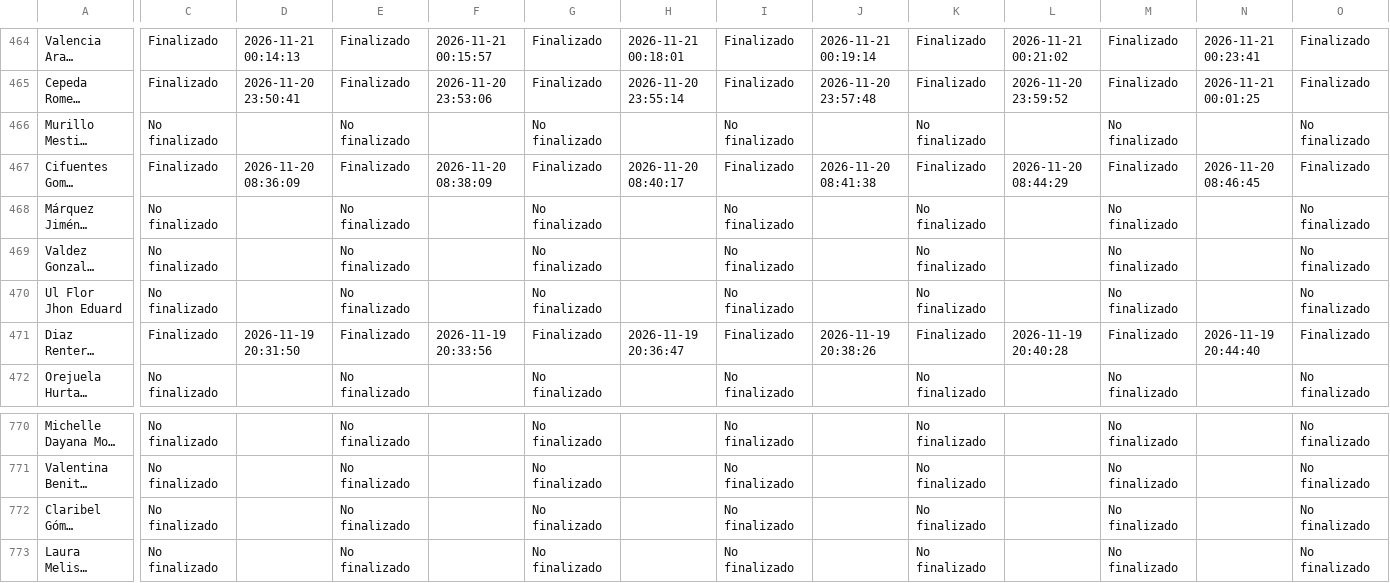
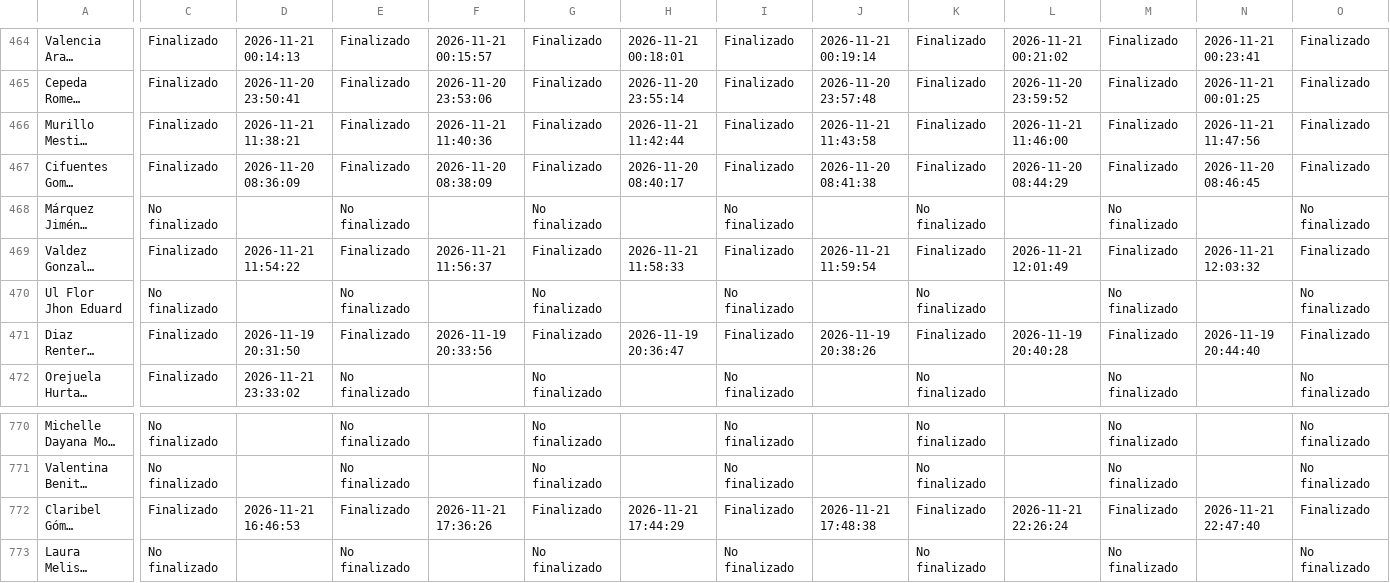
Before and after one commit to SecSaludCali/Tesis_Moodle, a CSV file: descargas_moodle/progress.prevencion_012026.csv, drawn as a sheet; only a part is shown, gaps mark what is left out; long unchanged cells end in …; the diff covers the shown part only; the diff names each change by its address in the sheet, - before the commit and + after, or states it on an @@ line.

```diff
--- a/descargas_moodle/progress.prevencion_012026.csv
+++ b/descargas_moodle/progress.prevencion_012026.csv
-C466: No finalizado
+C466: Finalizado
-D466: (empty)
+D466: 2026-11-21 11:38:21
-E466: No finalizado
+E466: Finalizado
-F466: (empty)
+F466: 2026-11-21 11:40:36
-G466: No finalizado
+G466: Finalizado
-H466: (empty)
+H466: 2026-11-21 11:42:44
-I466: No finalizado
+I466: Finalizado
-J466: (empty)
+J466: 2026-11-21 11:43:58
-K466: No finalizado
+K466: Finalizado
-L466: (empty)
+L466: 2026-11-21 11:46:00
-M466: No finalizado
+M466: Finalizado
-N466: (empty)
+N466: 2026-11-21 11:47:56
-O466: No finalizado
+O466: Finalizado
-C469: No finalizado
+C469: Finalizado
-D469: (empty)
+D469: 2026-11-21 11:54:22
-E469: No finalizado
+E469: Finalizado
-F469: (empty)
+F469: 2026-11-21 11:56:37
-G469: No finalizado
+G469: Finalizado
-H469: (empty)
+H469: 2026-11-21 11:58:33
-I469: No finalizado
+I469: Finalizado
-J469: (empty)
+J469: 2026-11-21 11:59:54
-K469: No finalizado
+K469: Finalizado
-L469: (empty)
+L469: 2026-11-21 12:01:49
-M469: No finalizado
+M469: Finalizado
-N469: (empty)
+N469: 2026-11-21 12:03:32
-O469: No finalizado
+O469: Finalizado
-C472: No finalizado
+C472: Finalizado
-D472: (empty)
+D472: 2026-11-21 23:33:02
-C772: No finalizado
+C772: Finalizado
-D772: (empty)
+D772: 2026-11-21 16:46:53
-E772: No finalizado
+E772: Finalizado
-F772: (empty)
+F772: 2026-11-21 17:36:26
-G772: No finalizado
+G772: Finalizado
-H772: (empty)
+H772: 2026-11-21 17:44:29
-I772: No finalizado
+I772: Finalizado
-J772: (empty)
+J772: 2026-11-21 17:48:38
-K772: No finalizado
+K772: Finalizado
-L772: (empty)
+L772: 2026-11-21 22:26:24
-M772: No finalizado
+M772: Finalizado
-N772: (empty)
+N772: 2026-11-21 22:47:40
-O772: No finalizado
+O772: Finalizado
```
Also changed, not shown: 1 moved row and 51 edited cells elsewhere in this file, descargas_moodle/progress.smuniversidad_012026.csv, dim_perfiles.csv, 6 other files.
